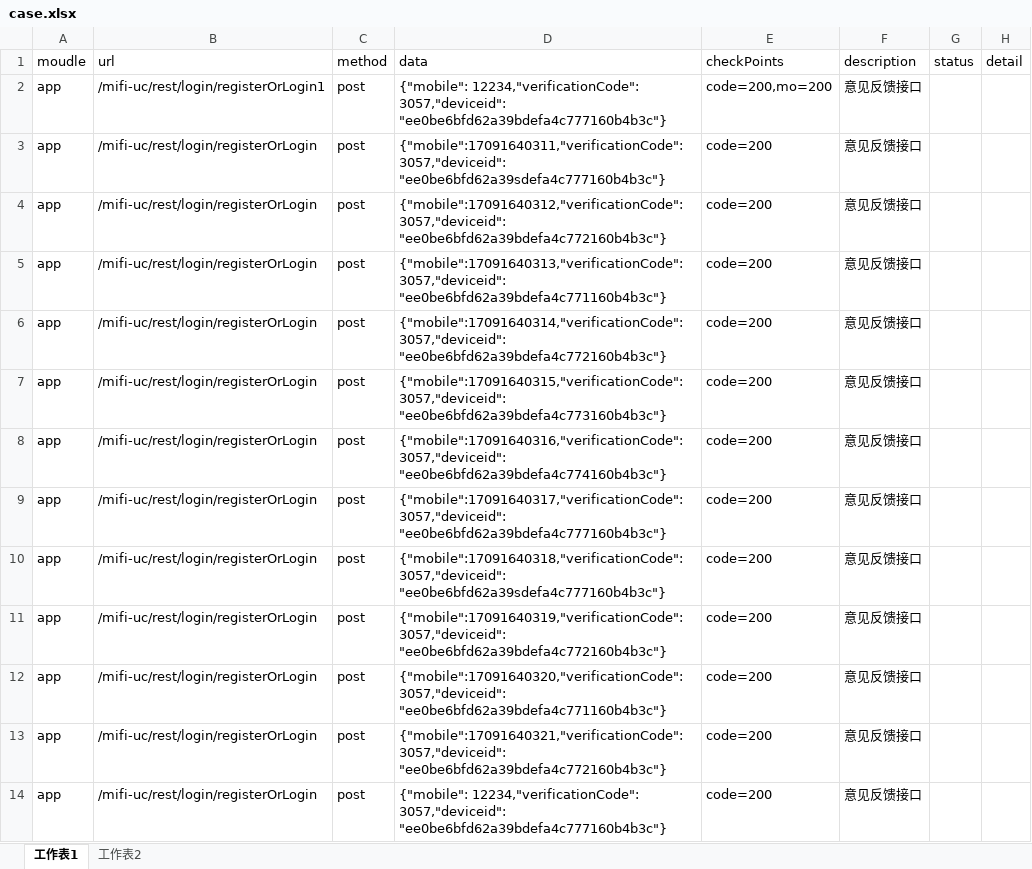
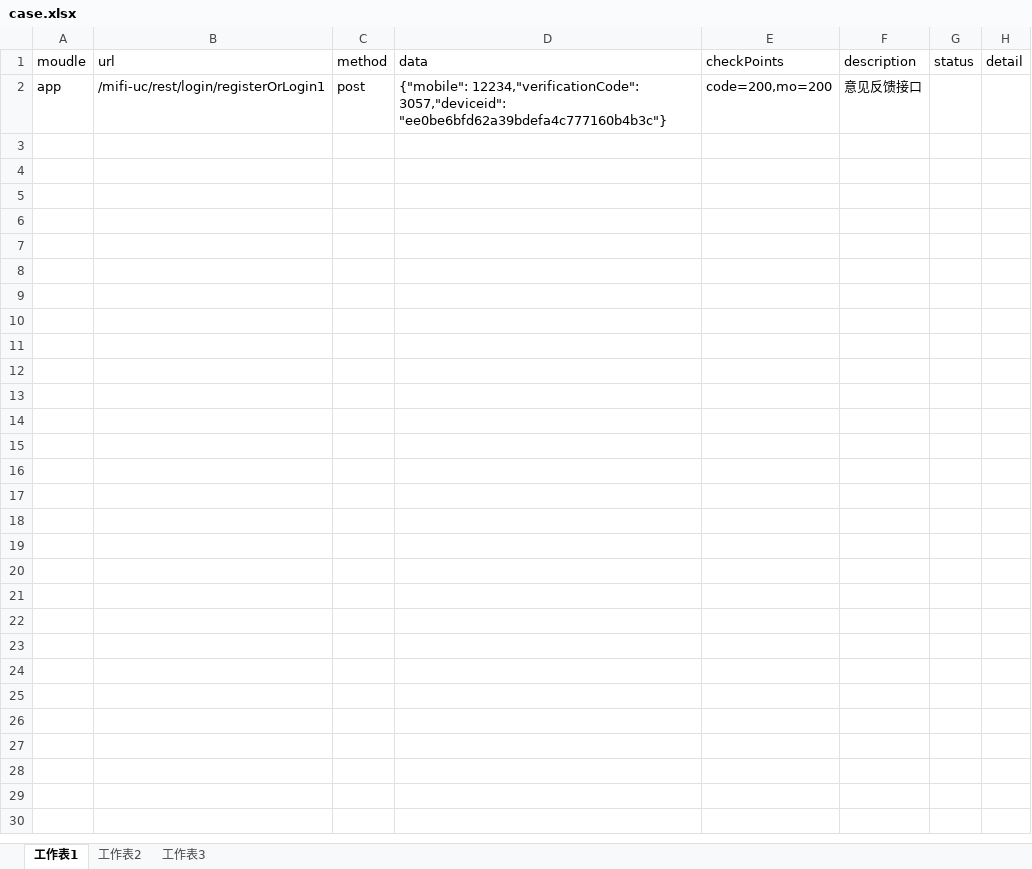
Before and after one commit to zeding2016/newDemo, an Excel workbook: data/case.xlsx, sheet 工作表1, drawn as a sheet; only a part is shown; values as stored, in another font and other column widths than the file's, no borders; the diff covers the shown part only; the diff names each change by its address in the sheet, - before the commit and + after, or states it on an @@ line.

```diff
--- a/data/case.xlsx (sheet 工作表1)
+++ b/data/case.xlsx (sheet 工作表1)
+sheet tab: 工作表3
-row 3: app | /mifi-uc/rest/login/registerOrLogin | post | {"mobile":17091640311,"verificationCode": 3057,"deviceid": "ee0be6bfd62a39sdefa4c777160b4b3c"} | code=200 | 意见反馈接口
-row 4: app | /mifi-uc/rest/login/registerOrLogin | post | {"mobile":17091640312,"verificationCode": 3057,"deviceid": "ee0be6bfd62a39bdefa4c772160b4b3c"} | code=200 | 意见反馈接口
-row 5: app | /mifi-uc/rest/login/registerOrLogin | post | {"mobile":17091640313,"verificationCode": 3057,"deviceid": "ee0be6bfd62a39bdefa4c771160b4b3c"} | code=200 | 意见反馈接口
-row 6: app | /mifi-uc/rest/login/registerOrLogin | post | {"mobile":17091640314,"verificationCode": 3057,"deviceid": "ee0be6bfd62a39bdefa4c772160b4b3c"} | code=200 | 意见反馈接口
-row 7: app | /mifi-uc/rest/login/registerOrLogin | post | {"mobile":17091640315,"verificationCode": 3057,"deviceid": "ee0be6bfd62a39bdefa4c773160b4b3c"} | code=200 | 意见反馈接口
-row 8: app | /mifi-uc/rest/login/registerOrLogin | post | {"mobile":17091640316,"verificationCode": 3057,"deviceid": "ee0be6bfd62a39bdefa4c774160b4b3c"} | code=200 | 意见反馈接口
-row 9: app | /mifi-uc/rest/login/registerOrLogin | post | {"mobile":17091640317,"verificationCode": 3057,"deviceid": "ee0be6bfd62a39bdefa4c777160b4b3c"} | code=200 | 意见反馈接口
-row 10: app | /mifi-uc/rest/login/registerOrLogin | post | {"mobile":17091640318,"verificationCode": 3057,"deviceid": "ee0be6bfd62a39sdefa4c777160b4b3c"} | code=200 | 意见反馈接口
-row 11: app | /mifi-uc/rest/login/registerOrLogin | post | {"mobile":17091640319,"verificationCode": 3057,"deviceid": "ee0be6bfd62a39bdefa4c772160b4b3c"} | code=200 | 意见反馈接口
-row 12: app | /mifi-uc/rest/login/registerOrLogin | post | {"mobile":17091640320,"verificationCode": 3057,"deviceid": "ee0be6bfd62a39bdefa4c771160b4b3c"} | code=200 | 意见反馈接口
-row 13: app | /mifi-uc/rest/login/registerOrLogin | post | {"mobile":17091640321,"verificationCode": 3057,"deviceid": "ee0be6bfd62a39bdefa4c772160b4b3c"} | code=200 | 意见反馈接口
-row 14: app | /mifi-uc/rest/login/registerOrLogin | post | {"mobile": 12234,"verificationCode": 3057,"deviceid": "ee0be6bfd62a39bdefa4c777160b4b3c"} | code=200 | 意见反馈接口
```
Also changed, not shown: 11 removed rows elsewhere in this sheet, sheet 工作表2, 1 other file.
